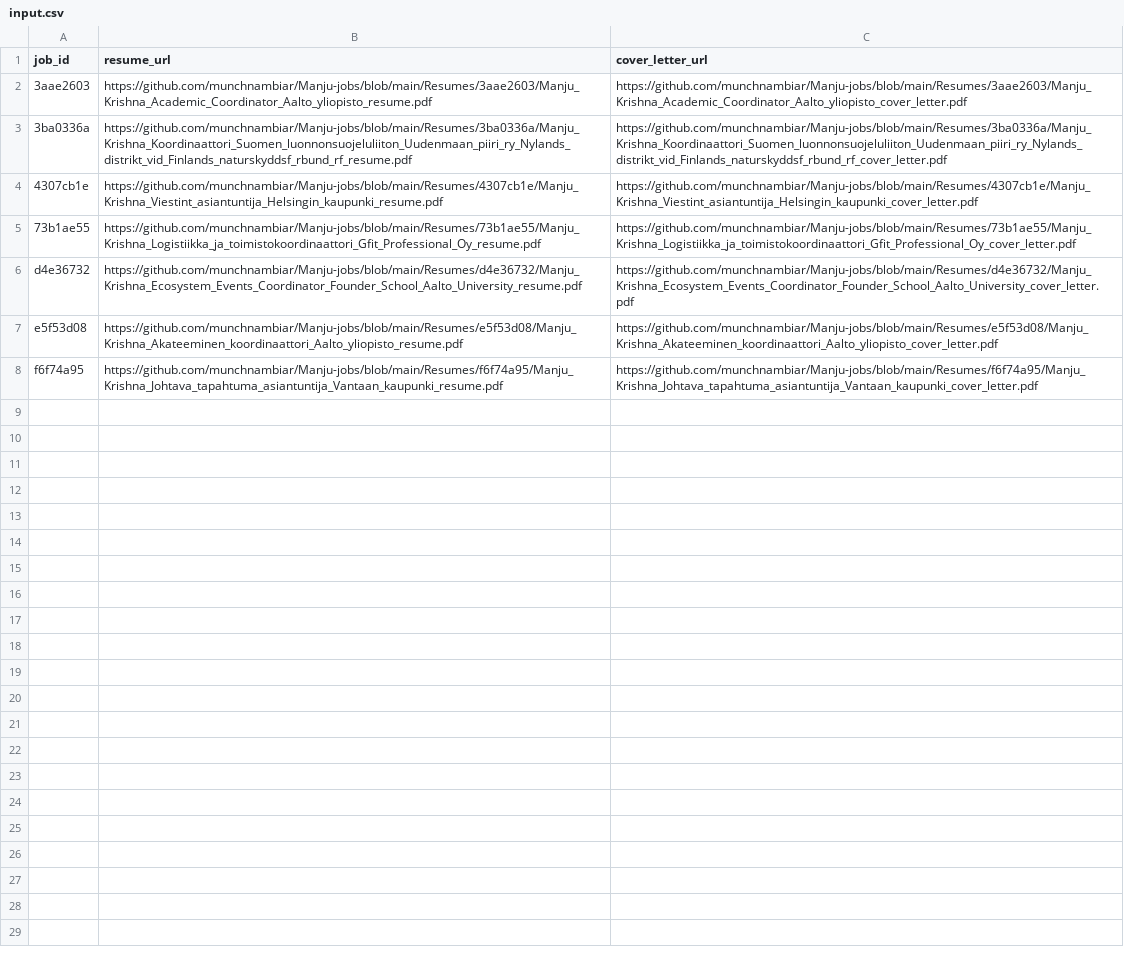
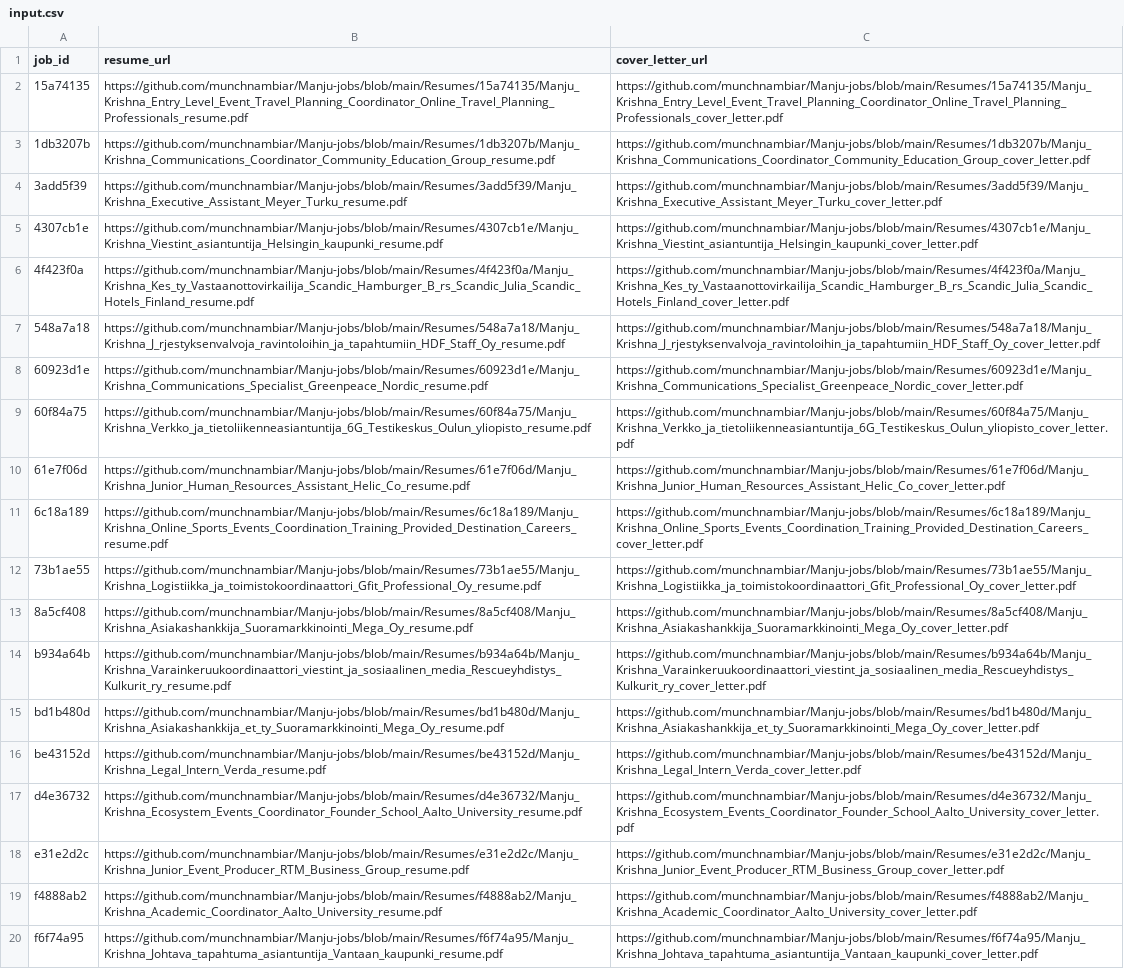
Before and after one commit to vinchess1989/manju-jobs-dashboard, a CSV file: input.csv, drawn as a sheet; removed rows and columns are numbered as before the commit, all else as after; the diff names each change by its address in the sheet, - before the commit and + after, or states it on an @@ line.

Commit message:
Update resume links for local LLM batch b22cc8e1 61e7f06d be43152d 15a74135 6c18a189 e31e2d2c 548a7a18 60923d1e 1db3207b b934a64b 60f84a75 8a5cf408 bd1b480d f4888ab2

```diff
--- a/input.csv
+++ b/input.csv
-row 2: 3aae2603 | https://github.com/munchnambiar/Manju-jobs/blob/main/Resumes/3aae2603/Manju_Krishna_Academic_Coordinator_Aalto_yliopisto_resume.pdf | https://github.com/munchnambiar/Manju-jobs/blob/main/Resumes/3aae2603/Manju_Krishna_Academic_Coordinator_Aalto_yliopisto_cover_letter.pdf
-row 3: 3ba0336a | https://github.com/munchnambiar/Manju-jobs/blob/main/Resumes/3ba0336a/Manju_Krishna_Koordinaattori_Suomen_luonnonsuojeluliiton_Uudenmaan_piiri_ry_Nylands_distrikt_vid_Finlands_naturskyddsf_rbund_rf_resume.pdf | https://github.com/munchnambiar/Manju-jobs/blob/main/Resumes/3ba0336a/Manju_Krishna_Koordinaattori_Suomen_luonnonsuojeluliiton_Uudenmaan_piiri_ry_Nylands_distrikt_vid_Finlands_naturskyddsf_rbund_rf_cover_letter.pdf
+row 2: 15a74135 | https://github.com/munchnambiar/Manju-jobs/blob/main/Resumes/15a74135/Manju_Krishna_Entry_Level_Event_Travel_Planning_Coordinator_Online_Travel_Planning_Professionals_resume.pdf | https://github.com/munchnambiar/Manju-jobs/blob/main/Resumes/15a74135/Manju_Krishna_Entry_Level_Event_Travel_Planning_Coordinator_Online_Travel_Planning_Professionals_cover_letter.pdf
+row 3: 1db3207b | https://github.com/munchnambiar/Manju-jobs/blob/main/Resumes/1db3207b/Manju_Krishna_Communications_Coordinator_Community_Education_Group_resume.pdf | https://github.com/munchnambiar/Manju-jobs/blob/main/Resumes/1db3207b/Manju_Krishna_Communications_Coordinator_Community_Education_Group_cover_letter.pdf
+row 4: 3add5f39 | https://github.com/munchnambiar/Manju-jobs/blob/main/Resumes/3add5f39/Manju_Krishna_Executive_Assistant_Meyer_Turku_resume.pdf | https://github.com/munchnambiar/Manju-jobs/blob/main/Resumes/3add5f39/Manju_Krishna_Executive_Assistant_Meyer_Turku_cover_letter.pdf
+row 6: 4f423f0a | https://github.com/munchnambiar/Manju-jobs/blob/main/Resumes/4f423f0a/Manju_Krishna_Kes_ty_Vastaanottovirkailija_Scandic_Hamburger_B_rs_Scandic_Julia_Scandic_Hotels_Finland_resume.pdf | https://github.com/munchnambiar/Manju-jobs/blob/main/Resumes/4f423f0a/Manju_Krishna_Kes_ty_Vastaanottovirkailija_Scandic_Hamburger_B_rs_Scandic_Julia_Scandic_Hotels_Finland_cover_letter.pdf
+row 7: 548a7a18 | https://github.com/munchnambiar/Manju-jobs/blob/main/Resumes/548a7a18/Manju_Krishna_J_rjestyksenvalvoja_ravintoloihin_ja_tapahtumiin_HDF_Staff_Oy_resume.pdf | https://github.com/munchnambiar/Manju-jobs/blob/main/Resumes/548a7a18/Manju_Krishna_J_rjestyksenvalvoja_ravintoloihin_ja_tapahtumiin_HDF_Staff_Oy_cover_letter.pdf
+row 8: 60923d1e | https://github.com/munchnambiar/Manju-jobs/blob/main/Resumes/60923d1e/Manju_Krishna_Communications_Specialist_Greenpeace_Nordic_resume.pdf | https://github.com/munchnambiar/Manju-jobs/blob/main/Resumes/60923d1e/Manju_Krishna_Communications_Specialist_Greenpeace_Nordic_cover_letter.pdf
+row 9: 60f84a75 | https://github.com/munchnambiar/Manju-jobs/blob/main/Resumes/60f84a75/Manju_Krishna_Verkko_ja_tietoliikenneasiantuntija_6G_Testikeskus_Oulun_yliopisto_resume.pdf | https://github.com/munchnambiar/Manju-jobs/blob/main/Resumes/60f84a75/Manju_Krishna_Verkko_ja_tietoliikenneasiantuntija_6G_Testikeskus_Oulun_yliopisto_cover_letter.pdf
+row 10: 61e7f06d | https://github.com/munchnambiar/Manju-jobs/blob/main/Resumes/61e7f06d/Manju_Krishna_Junior_Human_Resources_Assistant_Helic_Co_resume.pdf | https://github.com/munchnambiar/Manju-jobs/blob/main/Resumes/61e7f06d/Manju_Krishna_Junior_Human_Resources_Assistant_Helic_Co_cover_letter.pdf
+row 11: 6c18a189 | https://github.com/munchnambiar/Manju-jobs/blob/main/Resumes/6c18a189/Manju_Krishna_Online_Sports_Events_Coordination_Training_Provided_Destination_Careers_resume.pdf | https://github.com/munchnambiar/Manju-jobs/blob/main/Resumes/6c18a189/Manju_Krishna_Online_Sports_Events_Coordination_Training_Provided_Destination_Careers_cover_letter.pdf
+row 13: 8a5cf408 | https://github.com/munchnambiar/Manju-jobs/blob/main/Resumes/8a5cf408/Manju_Krishna_Asiakashankkija_Suoramarkkinointi_Mega_Oy_resume.pdf | https://github.com/munchnambiar/Manju-jobs/blob/main/Resumes/8a5cf408/Manju_Krishna_Asiakashankkija_Suoramarkkinointi_Mega_Oy_cover_letter.pdf
+row 14: b934a64b | https://github.com/munchnambiar/Manju-jobs/blob/main/Resumes/b934a64b/Manju_Krishna_Varainkeruukoordinaattori_viestint_ja_sosiaalinen_media_Rescueyhdistys_Kulkurit_ry_resume.pdf | https://github.com/munchnambiar/Manju-jobs/blob/main/Resumes/b934a64b/Manju_Krishna_Varainkeruukoordinaattori_viestint_ja_sosiaalinen_media_Rescueyhdistys_Kulkurit_ry_cover_letter.pdf
+row 15: bd1b480d | https://github.com/munchnambiar/Manju-jobs/blob/main/Resumes/bd1b480d/Manju_Krishna_Asiakashankkija_et_ty_Suoramarkkinointi_Mega_Oy_resume.pdf | https://github.com/munchnambiar/Manju-jobs/blob/main/Resumes/bd1b480d/Manju_Krishna_Asiakashankkija_et_ty_Suoramarkkinointi_Mega_Oy_cover_letter.pdf
+row 16: be43152d | https://github.com/munchnambiar/Manju-jobs/blob/main/Resumes/be43152d/Manju_Krishna_Legal_Intern_Verda_resume.pdf | https://github.com/munchnambiar/Manju-jobs/blob/main/Resumes/be43152d/Manju_Krishna_Legal_Intern_Verda_cover_letter.pdf
-row 7: e5f53d08 | https://github.com/munchnambiar/Manju-jobs/blob/main/Resumes/e5f53d08/Manju_Krishna_Akateeminen_koordinaattori_Aalto_yliopisto_resume.pdf | https://github.com/munchnambiar/Manju-jobs/blob/main/Resumes/e5f53d08/Manju_Krishna_Akateeminen_koordinaattori_Aalto_yliopisto_cover_letter.pdf
+row 18: e31e2d2c | https://github.com/munchnambiar/Manju-jobs/blob/main/Resumes/e31e2d2c/Manju_Krishna_Junior_Event_Producer_RTM_Business_Group_resume.pdf | https://github.com/munchnambiar/Manju-jobs/blob/main/Resumes/e31e2d2c/Manju_Krishna_Junior_Event_Producer_RTM_Business_Group_cover_letter.pdf
+row 19: f4888ab2 | https://github.com/munchnambiar/Manju-jobs/blob/main/Resumes/f4888ab2/Manju_Krishna_Academic_Coordinator_Aalto_University_resume.pdf | https://github.com/munchnambiar/Manju-jobs/blob/main/Resumes/f4888ab2/Manju_Krishna_Academic_Coordinator_Aalto_University_cover_letter.pdf
```
Also changed, not shown: 1 other file.
